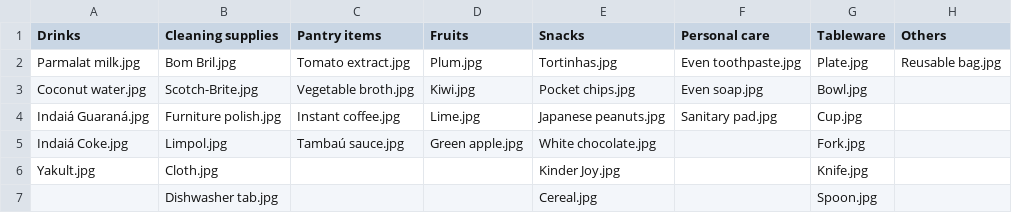
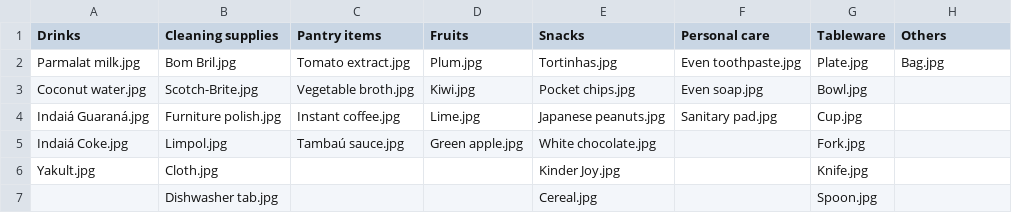
Before and after one commit to RoboCupAtHomeLatinAmerica/2026_JoaoPessoa, a CSV file: Photos/objects/index.csv, drawn as a sheet.

```diff
--- a/Photos/objects/index.csv
+++ b/Photos/objects/index.csv
@@ -1,3 +1,3 @@
 Drinks,Cleaning supplies,Pantry items,Fruits,Snacks,Personal care,Tableware,Others
-Parmalat milk.jpg,Bom Bril.jpg,Tomato extract.jpg,Plum.jpg,Tortinhas.jpg,Even toothpaste.jpg,Plate.jpg,Reusable bag.jpg
+Parmalat milk.jpg,Bom Bril.jpg,Tomato extract.jpg,Plum.jpg,Tortinhas.jpg,Even toothpaste.jpg,Plate.jpg,Bag.jpg
 Coconut water.jpg,Scotch-Brite.jpg,Vegetable broth.jpg,Kiwi.jpg,Pocket chips.jpg,Even soap.jpg,Bowl.jpg,
```
Also changed, not shown: 7 other files.
